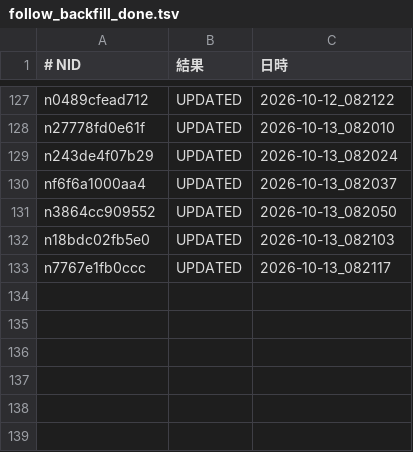
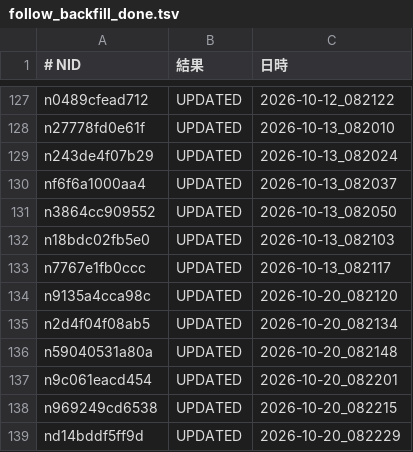
Before and after one commit to tyutyutakokaina81-netizen/agent-team, a TSV file: ops/follow_backfill_done.tsv, drawn as a sheet; only a part is shown, gaps mark what is left out.

Commit message:
cowork: daily backfill (english/follow/x-queue) 2026-10-20_080005

```diff
--- a/ops/follow_backfill_done.tsv
+++ b/ops/follow_backfill_done.tsv
@@ -133 +133,7 @@ n18bdc02fb5e0	UPDATED	2026-10-13_082103
 n7767e1fb0ccc	UPDATED	2026-10-13_082117
+n9135a4cca98c	UPDATED	2026-10-20_082120
+n2d4f04f08ab5	UPDATED	2026-10-20_082134
+n59040531a80a	UPDATED	2026-10-20_082148
+n9c061eacd454	UPDATED	2026-10-20_082201
+n969249cd6538	UPDATED	2026-10-20_082215
+nd14bddf5ff9d	UPDATED	2026-10-20_082229
```
Also changed, not shown: ops/follow_blocks.tsv, ops/follower_log.tsv, 9 other files.
